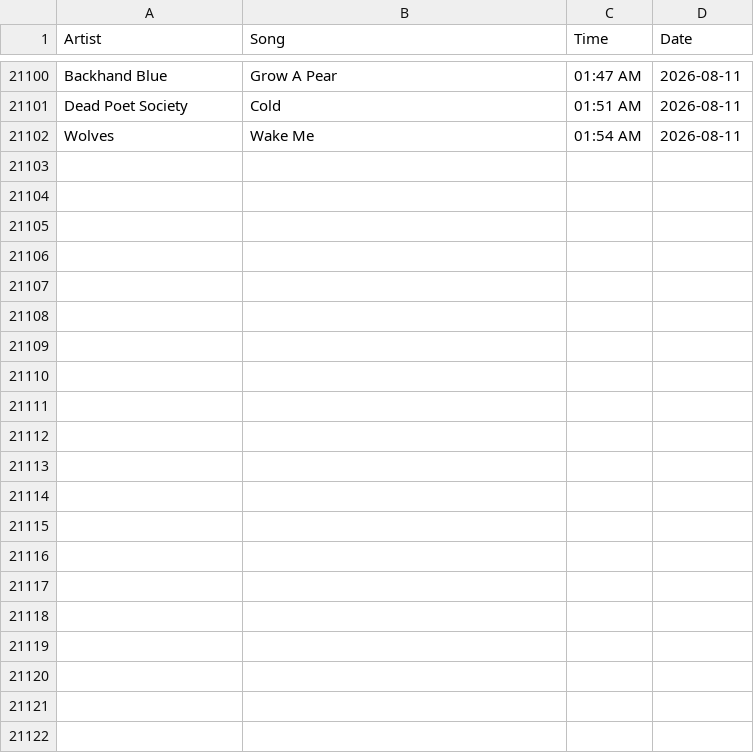
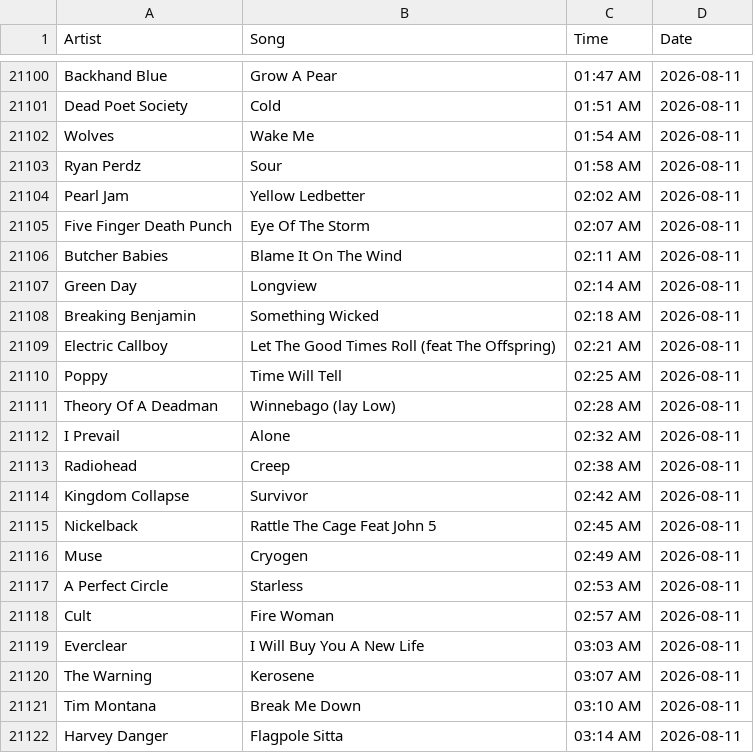
Before and after one commit to PeytonJStrack/WWSK-Song-Analysis-And-Dashboard, a CSV file: data/Shark_Data.csv, drawn as a sheet; only a part is shown, gaps mark what is left out; the diff names each change by its address in the sheet, - before the commit and + after, or states it on an @@ line.

```diff
--- a/data/Shark_Data.csv
+++ b/data/Shark_Data.csv
+row 21103: Ryan Perdz | Sour | 01:58 AM | 2026-08-11
+row 21104: Pearl Jam | Yellow Ledbetter | 02:02 AM | 2026-08-11
+row 21105: Five Finger Death Punch | Eye Of The Storm | 02:07 AM | 2026-08-11
+row 21106: Butcher Babies | Blame It On The Wind | 02:11 AM | 2026-08-11
+row 21107: Green Day | Longview | 02:14 AM | 2026-08-11
+row 21108: Breaking Benjamin | Something Wicked | 02:18 AM | 2026-08-11
+row 21109: Electric Callboy | Let The Good Times Roll (feat The Offspring) | 02:21 AM | 2026-08-11
+row 21110: Poppy | Time Will Tell | 02:25 AM | 2026-08-11
+row 21111: Theory Of A Deadman | Winnebago (lay Low) | 02:28 AM | 2026-08-11
+row 21112: I Prevail | Alone | 02:32 AM | 2026-08-11
+row 21113: Radiohead | Creep | 02:38 AM | 2026-08-11
+row 21114: Kingdom Collapse | Survivor | 02:42 AM | 2026-08-11
+row 21115: Nickelback | Rattle The Cage Feat John 5 | 02:45 AM | 2026-08-11
+row 21116: Muse | Cryogen | 02:49 AM | 2026-08-11
+row 21117: A Perfect Circle | Starless | 02:53 AM | 2026-08-11
+row 21118: Cult | Fire Woman | 02:57 AM | 2026-08-11
+row 21119: Everclear | I Will Buy You A New Life | 03:03 AM | 2026-08-11
+row 21120: The Warning | Kerosene | 03:07 AM | 2026-08-11
+row 21121: Tim Montana | Break Me Down | 03:10 AM | 2026-08-11
+row 21122: Harvey Danger | Flagpole Sitta | 03:14 AM | 2026-08-11
```
